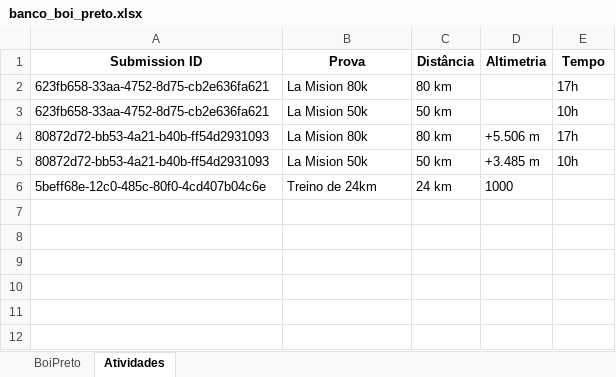
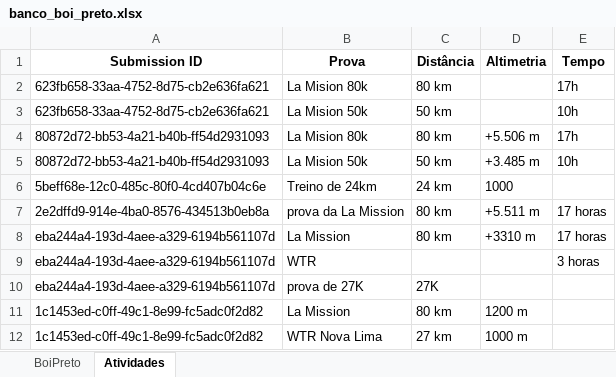
Before and after one commit to MateusTauloisBraga/Banco-Boi-Preto, an Excel workbook: data/banco_boi_preto.xlsx, sheet Atividades, drawn as a sheet; values as stored, in another font and other column widths than the file's, no borders; the diff names each change by its address in the sheet, - before the commit and + after, or states it on an @@ line.

```diff
--- a/data/banco_boi_preto.xlsx (sheet Atividades)
+++ b/data/banco_boi_preto.xlsx (sheet Atividades)
+row 7: 2e2dffd9-914e-4ba0-8576-434513b0eb8a | prova da La Mission | 80 km | +5.511 m | 17 horas
+row 8: eba244a4-193d-4aee-a329-6194b561107d | La Mission | 80 km | +3310 m | 17 horas
+row 9: eba244a4-193d-4aee-a329-6194b561107d | WTR |  |  | 3 horas
+row 10: eba244a4-193d-4aee-a329-6194b561107d | prova de 27K | 27K
+row 11: 1c1453ed-c0ff-49c1-8e99-fc5adc0f2d82 | La Mission | 80 km | 1200 m
+row 12: 1c1453ed-c0ff-49c1-8e99-fc5adc0f2d82 | WTR Nova Lima | 27 km | 1000 m
```
Also changed, not shown: sheet BoiPreto, 2 other files.
